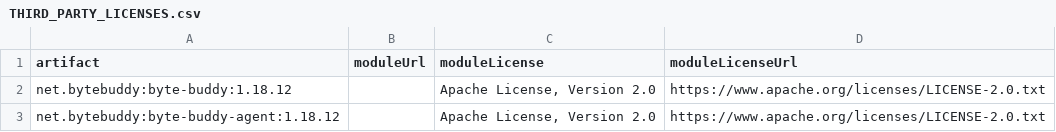
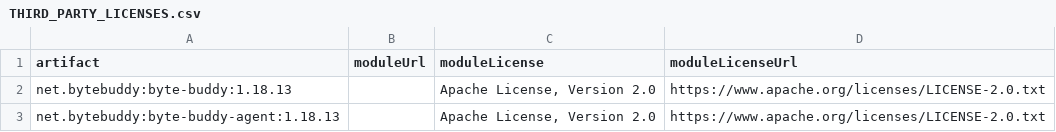
Before and after one commit to open-telemetry/opentelemetry-ebpf-instrumentation, a CSV file: NOTICES/java/agent/THIRD_PARTY_LICENSES.csv, drawn as a sheet.

Commit message:
Run make notices-update

```diff
--- a/NOTICES/java/agent/THIRD_PARTY_LICENSES.csv
+++ b/NOTICES/java/agent/THIRD_PARTY_LICENSES.csv
@@ -1,3 +1,3 @@
 "artifact","moduleUrl","moduleLicense","moduleLicenseUrl",
-"net.bytebuddy:byte-buddy:1.18.12",,"Apache License, Version 2.0","https://www.apache.org/licenses/LICENSE-2.0.txt",
-"net.bytebuddy:byte-buddy-agent:1.18.12",,"Apache License, Version 2.0","https://www.apache.org/licenses/LICENSE-2.0.txt",
+"net.bytebuddy:byte-buddy:1.18.13",,"Apache License, Version 2.0","https://www.apache.org/licenses/LICENSE-2.0.txt",
+"net.bytebuddy:byte-buddy-agent:1.18.13",,"Apache License, Version 2.0","https://www.apache.org/licenses/LICENSE-2.0.txt",
```
Also changed, not shown: 1 other file.
